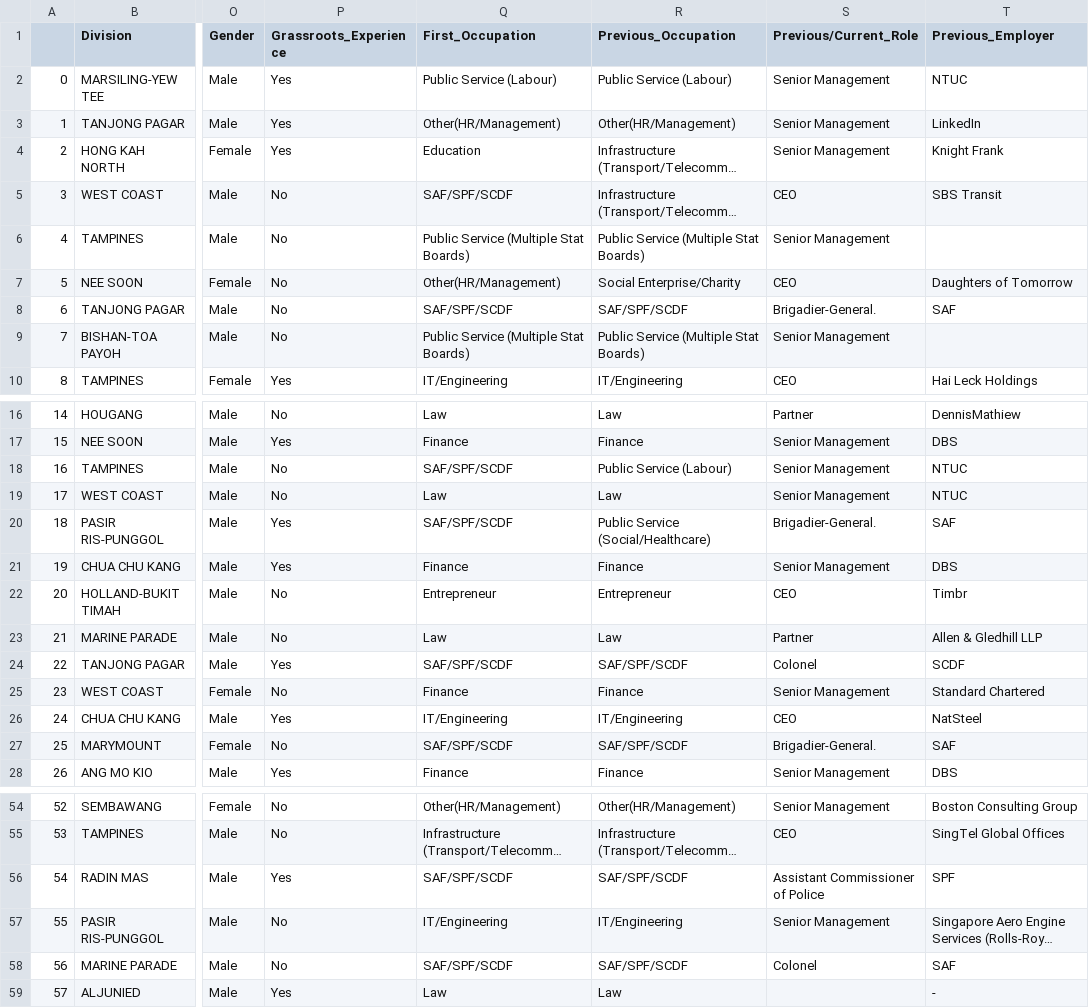
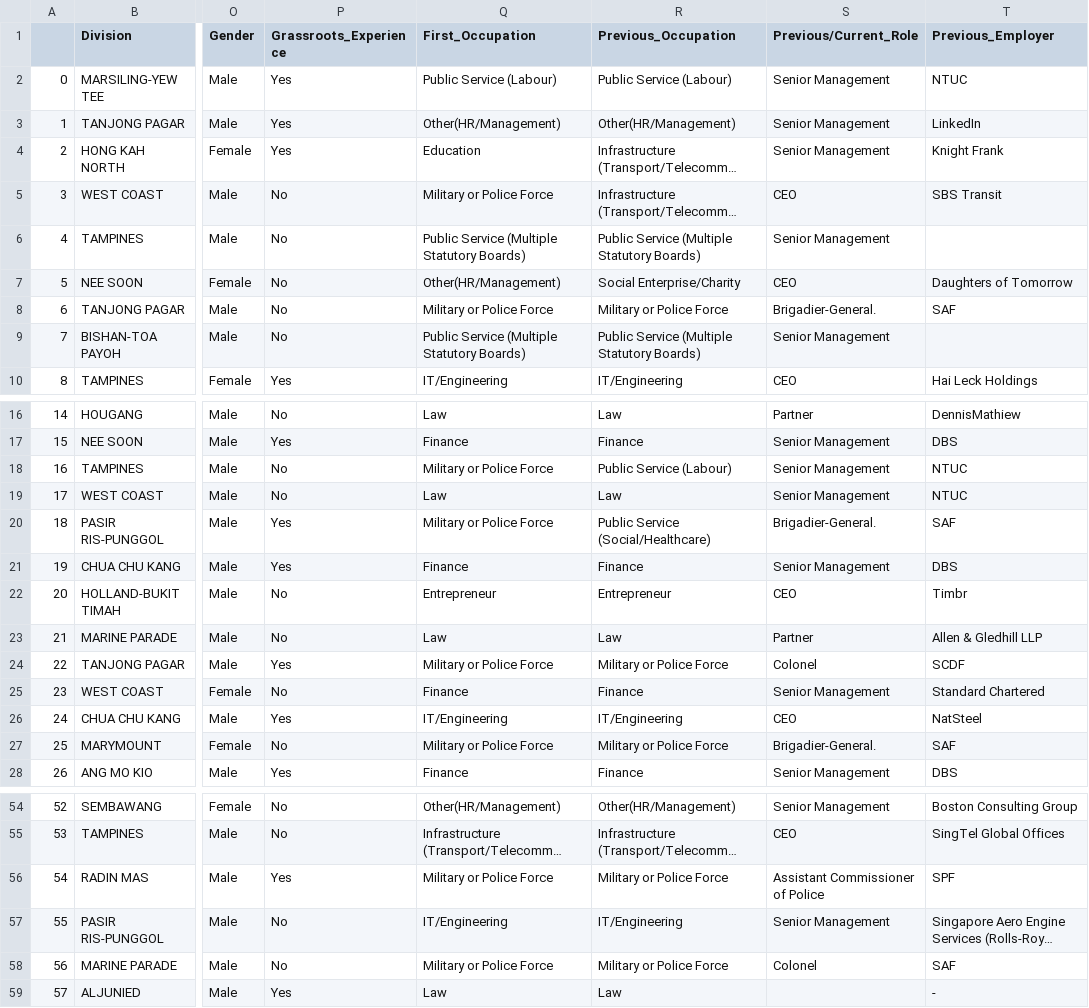
Before and after one commit to dianaow/singapore_stories, a CSV file: parliament/data/mps_constituencies.csv, drawn as a sheet; only a part is shown, gaps mark what is left out; long unchanged cells end in …; the diff covers the shown part only; the diff names each change by its address in the sheet, - before the commit and + after, or states it on an @@ line.

```diff
--- a/parliament/data/mps_constituencies.csv
+++ b/parliament/data/mps_constituencies.csv
-Q5 (First_Occupation): SAF/SPF/SCDF
+Q5 (First_Occupation): Military or Police Force
-Q6 (First_Occupation): Public Service (Multiple Stat Boards)
+Q6 (First_Occupation): Public Service (Multiple Statutory Boards)
-R6 (Previous_Occupation): Public Service (Multiple Stat Boards)
+R6 (Previous_Occupation): Public Service (Multiple Statutory Boards)
-Q8 (First_Occupation): SAF/SPF/SCDF
+Q8 (First_Occupation): Military or Police Force
-R8 (Previous_Occupation): SAF/SPF/SCDF
+R8 (Previous_Occupation): Military or Police Force
-Q9 (First_Occupation): Public Service (Multiple Stat Boards)
+Q9 (First_Occupation): Public Service (Multiple Statutory Boards)
-R9 (Previous_Occupation): Public Service (Multiple Stat Boards)
+R9 (Previous_Occupation): Public Service (Multiple Statutory Boards)
-Q18 (First_Occupation): SAF/SPF/SCDF
+Q18 (First_Occupation): Military or Police Force
-Q20 (First_Occupation): SAF/SPF/SCDF
+Q20 (First_Occupation): Military or Police Force
-Q24 (First_Occupation): SAF/SPF/SCDF
+Q24 (First_Occupation): Military or Police Force
-R24 (Previous_Occupation): SAF/SPF/SCDF
+R24 (Previous_Occupation): Military or Police Force
-Q27 (First_Occupation): SAF/SPF/SCDF
+Q27 (First_Occupation): Military or Police Force
-R27 (Previous_Occupation): SAF/SPF/SCDF
+R27 (Previous_Occupation): Military or Police Force
-Q56 (First_Occupation): SAF/SPF/SCDF
+Q56 (First_Occupation): Military or Police Force
-R56 (Previous_Occupation): SAF/SPF/SCDF
+R56 (Previous_Occupation): Military or Police Force
-Q58 (First_Occupation): SAF/SPF/SCDF
+Q58 (First_Occupation): Military or Police Force
-R58 (Previous_Occupation): SAF/SPF/SCDF
+R58 (Previous_Occupation): Military or Police Force
```
Also changed, not shown: 21 edited cells elsewhere in this file, 6 other files.
